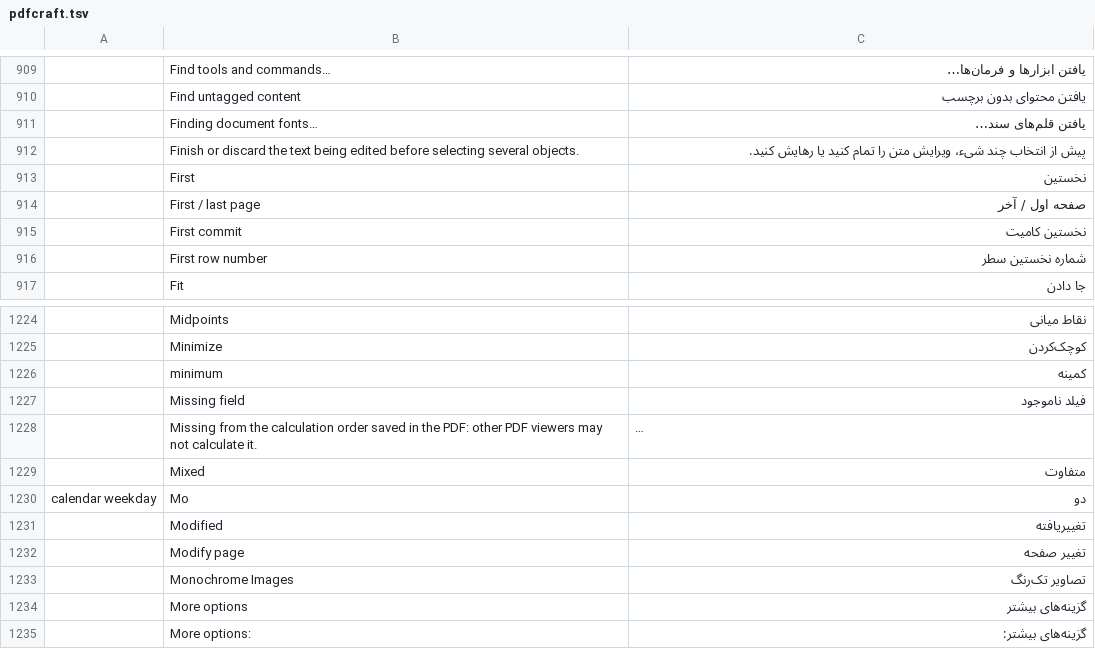
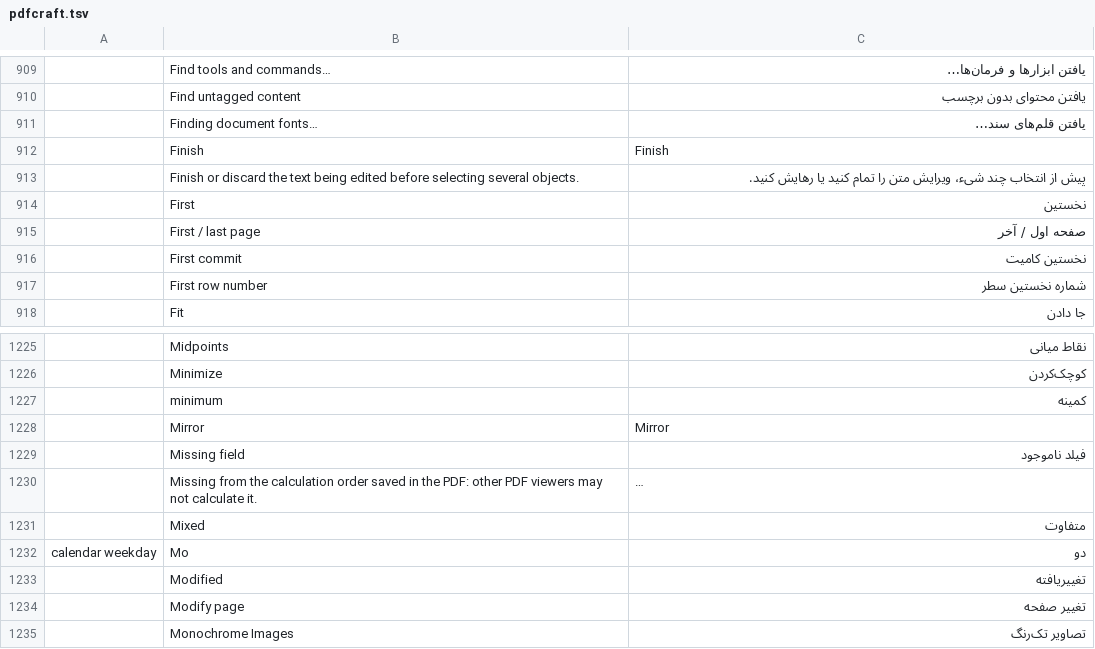
Before and after one commit to BBQ-MAN/craft-i18n, a TSV file: locales/fa/pdfcraft.tsv, drawn as a sheet; only a part is shown, gaps mark what is left out; the shorter side is filled out with more unchanged rows; long unchanged cells end in …; the diff names each change by its address in the sheet, - before the commit and + after, or states it on an @@ line.

```diff
--- a/locales/fa/pdfcraft.tsv
+++ b/locales/fa/pdfcraft.tsv
+row 912:  | Finish | Finish
+row 1228:  | Mirror | Mirror
```
Also changed, not shown: 33 other files.
